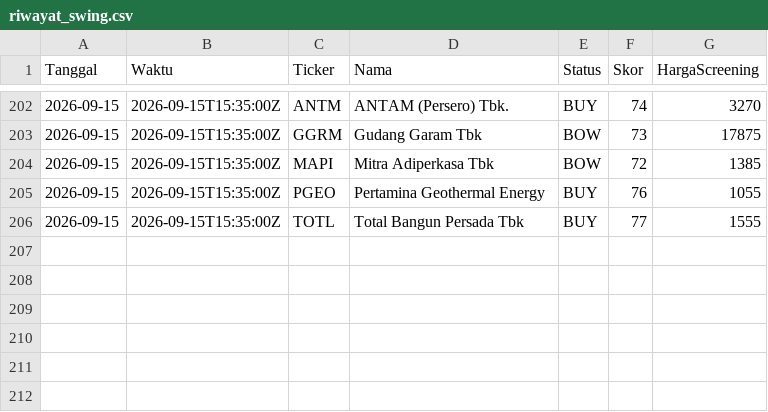
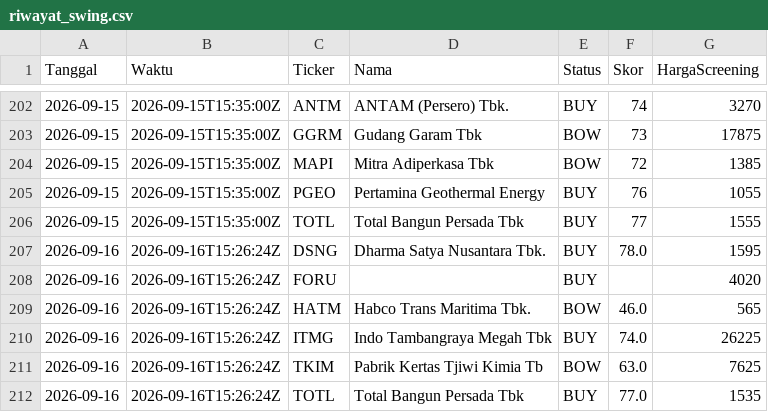
Before and after one commit to 2013tib-droid/Screening-Saham, a CSV file: hasil/riwayat_swing.csv, drawn as a sheet; only a part is shown, gaps mark what is left out; the diff names each change by its address in the sheet, - before the commit and + after, or states it on an @@ line.

```diff
--- a/hasil/riwayat_swing.csv
+++ b/hasil/riwayat_swing.csv
+row 207: 2026-09-16 | 2026-09-16T15:26:24Z | DSNG | Dharma Satya Nusantara Tbk. | BUY | 78.0 | 1595
+row 208: 2026-09-16 | 2026-09-16T15:26:24Z | FORU |  | BUY |  | 4020
+row 209: 2026-09-16 | 2026-09-16T15:26:24Z | HATM | Habco Trans Maritima Tbk. | BOW | 46.0 | 565
+row 210: 2026-09-16 | 2026-09-16T15:26:24Z | ITMG | Indo Tambangraya Megah Tbk | BUY | 74.0 | 26225
+row 211: 2026-09-16 | 2026-09-16T15:26:24Z | TKIM | Pabrik Kertas Tjiwi Kimia Tb | BOW | 63.0 | 7625
+row 212: 2026-09-16 | 2026-09-16T15:26:24Z | TOTL | Total Bangun Persada Tbk | BUY | 77.0 | 1535
```
Also changed, not shown: hasil/swing.csv, hasil/swing_smc.csv, 10 other files.
